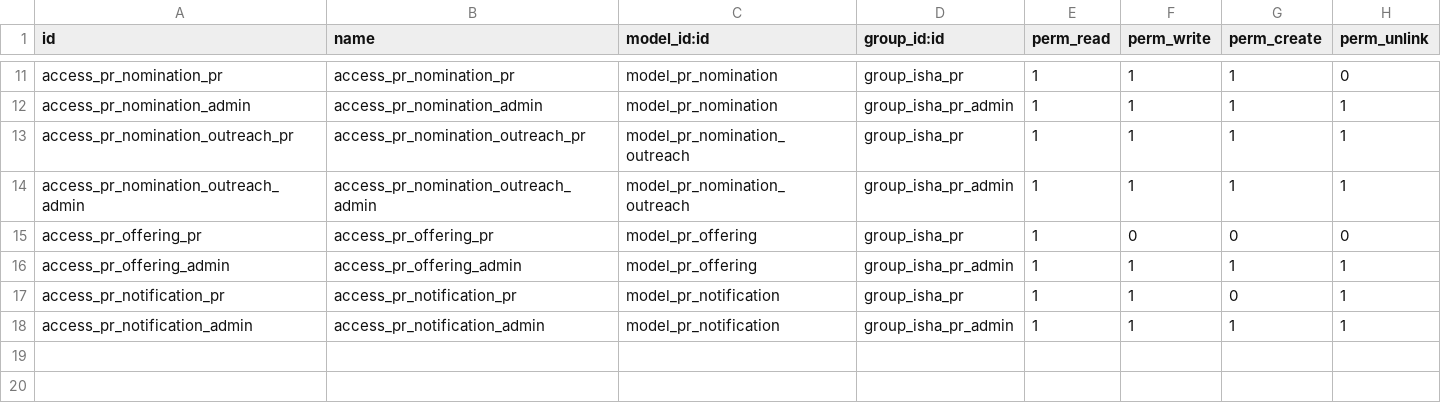
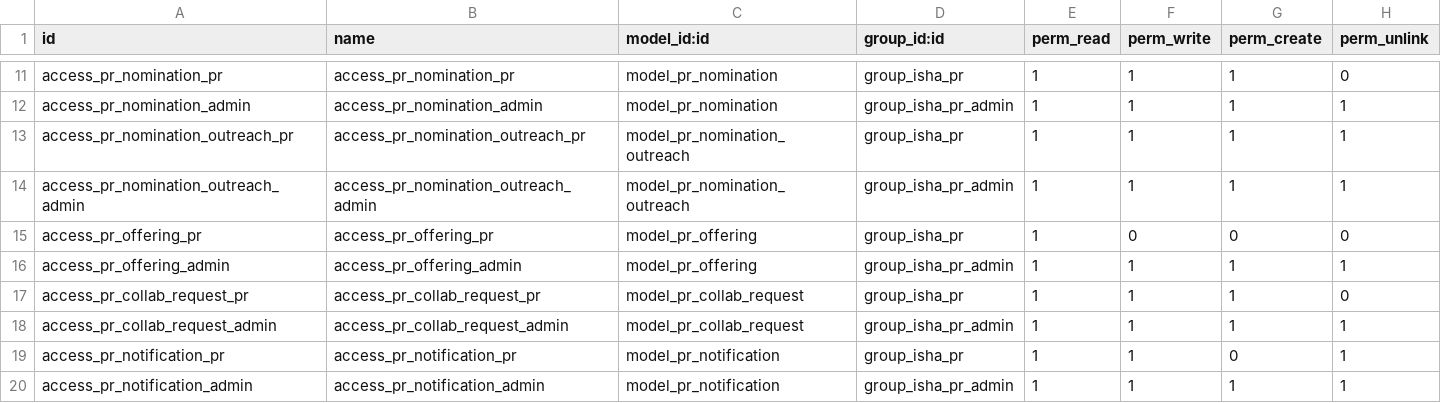
Before and after one commit to gauravrana-isha/sahyog-odoo, a CSV file: isha_pr/security/ir.model.access.csv, drawn as a sheet; only a part is shown, gaps mark what is left out.

```diff
--- a/isha_pr/security/ir.model.access.csv
+++ b/isha_pr/security/ir.model.access.csv
@@ -16,2 +16,4 @@ access_pr_offering_pr,access_pr_offering_pr,model_pr_offering,group_isha_pr,1,0,
 access_pr_offering_admin,access_pr_offering_admin,model_pr_offering,group_isha_pr_admin,1,1,1,1
+access_pr_collab_request_pr,access_pr_collab_request_pr,model_pr_collab_request,group_isha_pr,1,1,1,0
+access_pr_collab_request_admin,access_pr_collab_request_admin,model_pr_collab_request,group_isha_pr_admin,1,1,1,1
 access_pr_notification_pr,access_pr_notification_pr,model_pr_notification,group_isha_pr,1,1,0,1
```
Also changed, not shown: 15 other files.
